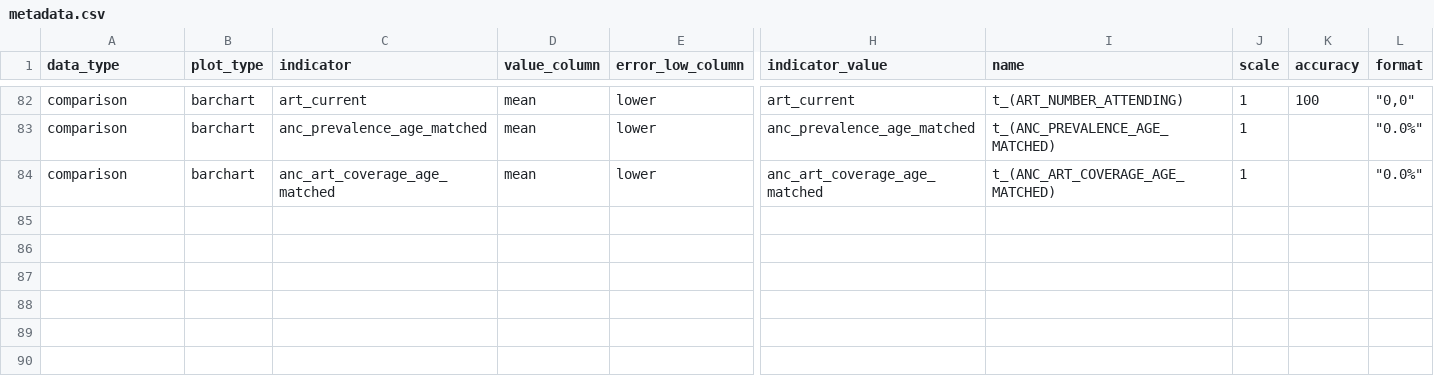
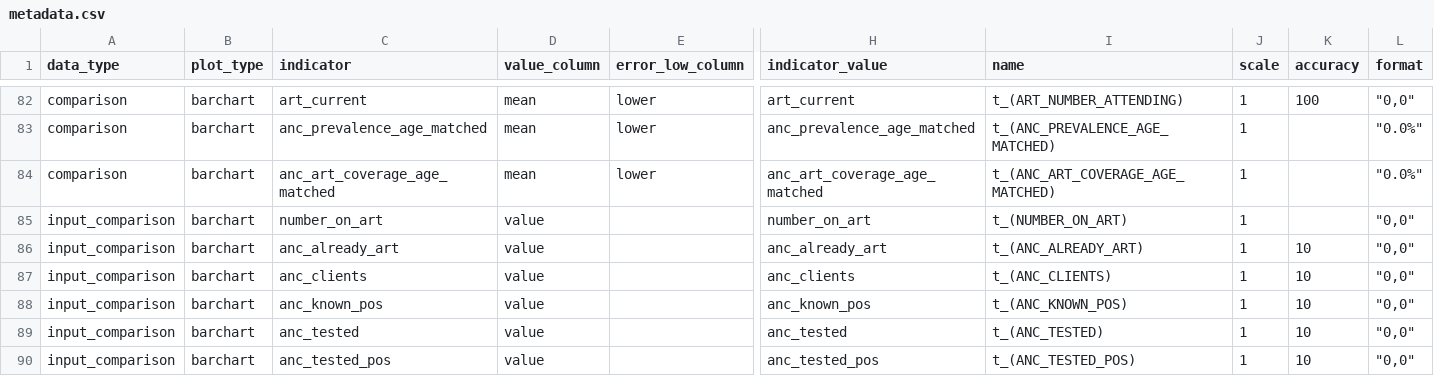
Before and after one commit to mrc-ide/naomi, a CSV file: inst/metadata/metadata.csv, drawn as a sheet; only a part is shown, gaps mark what is left out; rows hold the shown columns only; the diff names each change by its address in the sheet, - before the commit and + after, or states it on an @@ line.

Commit message:
Update metadata to include new input comparison indicators, export function and format output

```diff
--- a/inst/metadata/metadata.csv
+++ b/inst/metadata/metadata.csv
+row 85: input_comparison | barchart | number_on_art | value |  | number_on_art | t_(NUMBER_ON_ART) | 1 |  | "0,0"
+row 86: input_comparison | barchart | anc_already_art | value |  | anc_already_art | t_(ANC_ALREADY_ART) | 1 | 10 | "0,0"
+row 87: input_comparison | barchart | anc_clients | value |  | anc_clients | t_(ANC_CLIENTS) | 1 | 10 | "0,0"
+row 88: input_comparison | barchart | anc_known_pos | value |  | anc_known_pos | t_(ANC_KNOWN_POS) | 1 | 10 | "0,0"
+row 89: input_comparison | barchart | anc_tested | value |  | anc_tested | t_(ANC_TESTED) | 1 | 10 | "0,0"
+row 90: input_comparison | barchart | anc_tested_pos | value |  | anc_tested_pos | t_(ANC_TESTED_POS) | 1 | 10 | "0,0"
```
Also changed, not shown: inst/metadata/colour_scales.csv, inst/metadata/meta_indicator.csv, 15 other files.
